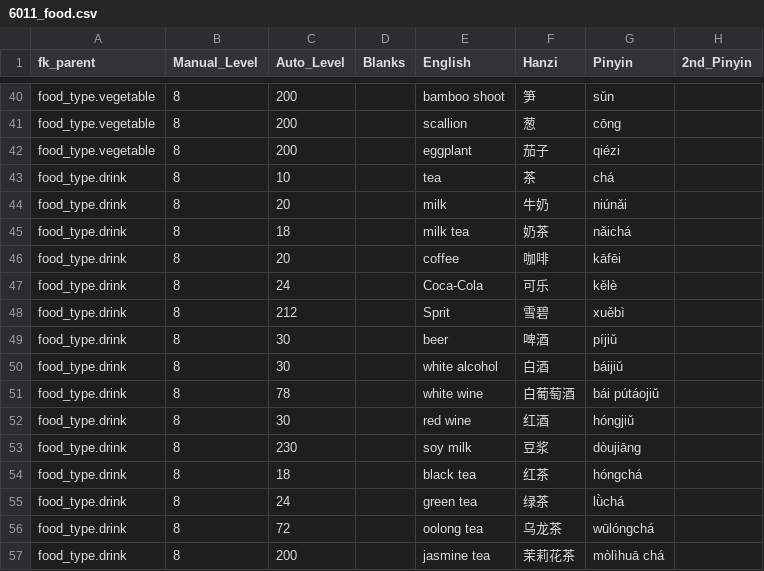
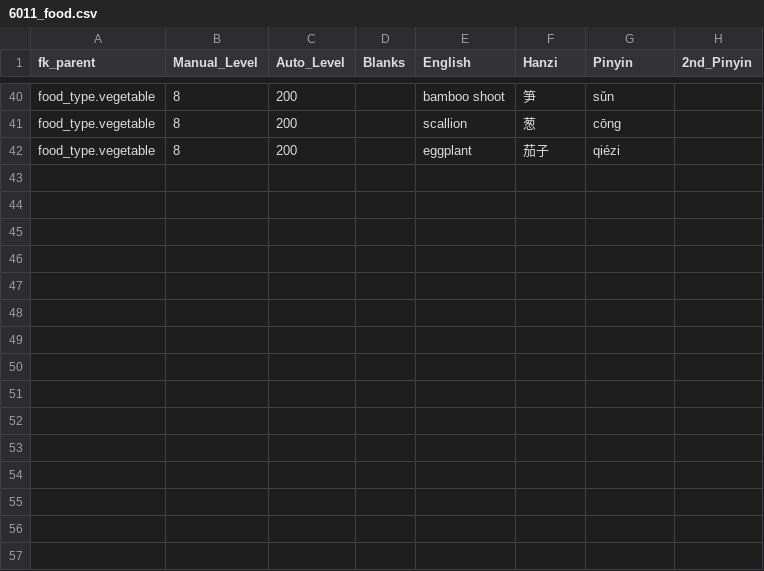
Before and after one commit to JasonFaas/mandarin-translations-sql-creation, a CSV file: data_raw/output/6011_food.csv, drawn as a sheet; only a part is shown, gaps mark what is left out.

```diff
--- a/data_raw/output/6011_food.csv
+++ b/data_raw/output/6011_food.csv
@@ -42,16 +42 @@ food_type.vegetable,8,200,,scallion,葱,cōng,
 food_type.vegetable,8,200,,eggplant,茄子,qiézi,
-food_type.drink,8,10,,tea,茶,chá,
-food_type.drink,8,20,,milk,牛奶,niúnǎi,
-food_type.drink,8,18,,milk tea,奶茶,nǎichá,
-food_type.drink,8,20,,coffee,咖啡,kāfēi,
-food_type.drink,8,24,,Coca-Cola,可乐,kělè,
-food_type.drink,8,212,,Sprit,雪碧,xuěbì,
-food_type.drink,8,30,,beer,啤酒,píjiǔ,
-food_type.drink,8,30,,white alcohol,白酒,báijiǔ,
-food_type.drink,8,78,,white wine,白葡萄酒,bái pútáojiǔ,
-food_type.drink,8,30,,red wine,红酒,hóngjiǔ,
-food_type.drink,8,230,,soy milk,豆浆,dòujiāng,
-food_type.drink,8,18,,black tea,红茶,hóngchá,
-food_type.drink,8,24,,green tea,绿茶,lǜchá,
-food_type.drink,8,72,,oolong tea,乌龙茶,wūlóngchá,
-food_type.drink,8,200,,jasmine tea,茉莉花茶,mòlìhuā chá,
```
Also changed, not shown: data_raw/output/0012_grammar_a1_conjunctions.csv, data_raw/output/0015_grammar_a1_verbs.csv, 6 other files.
